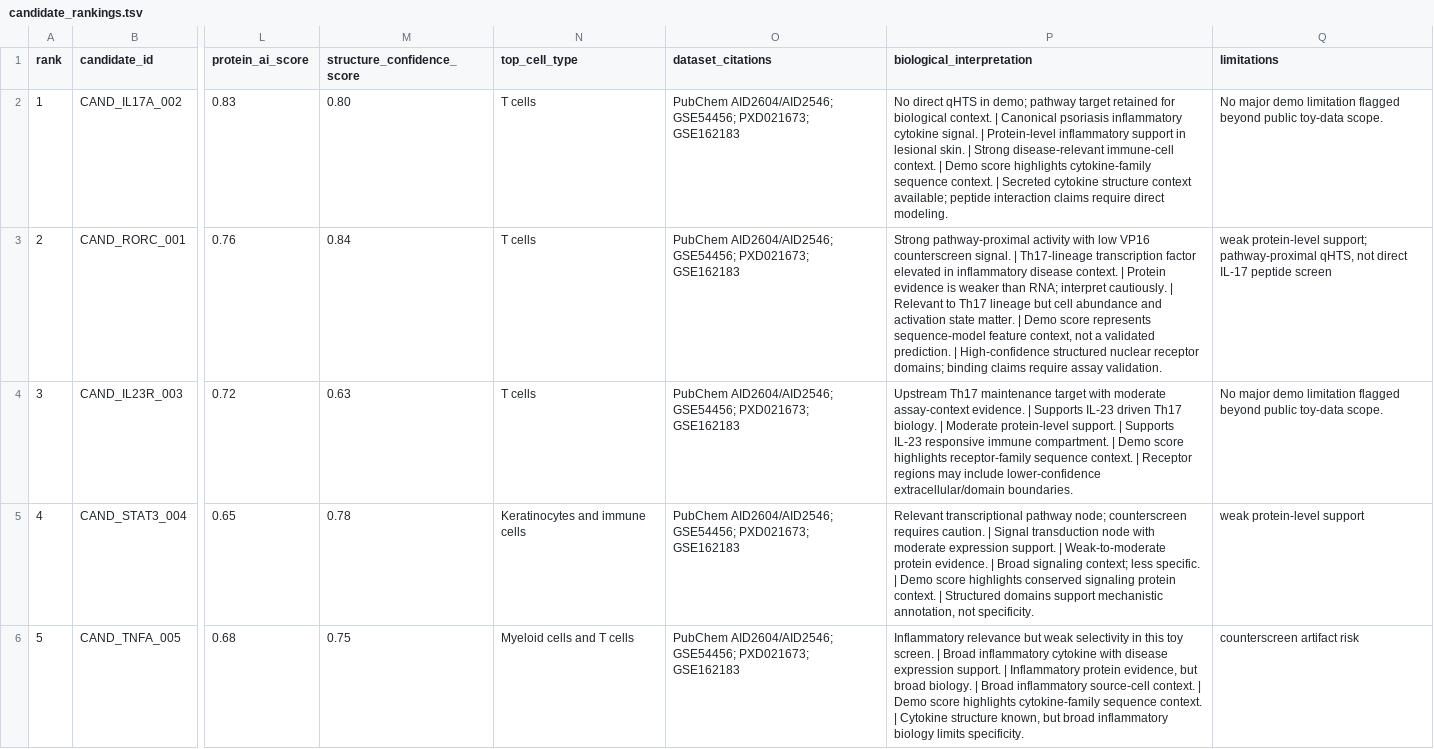
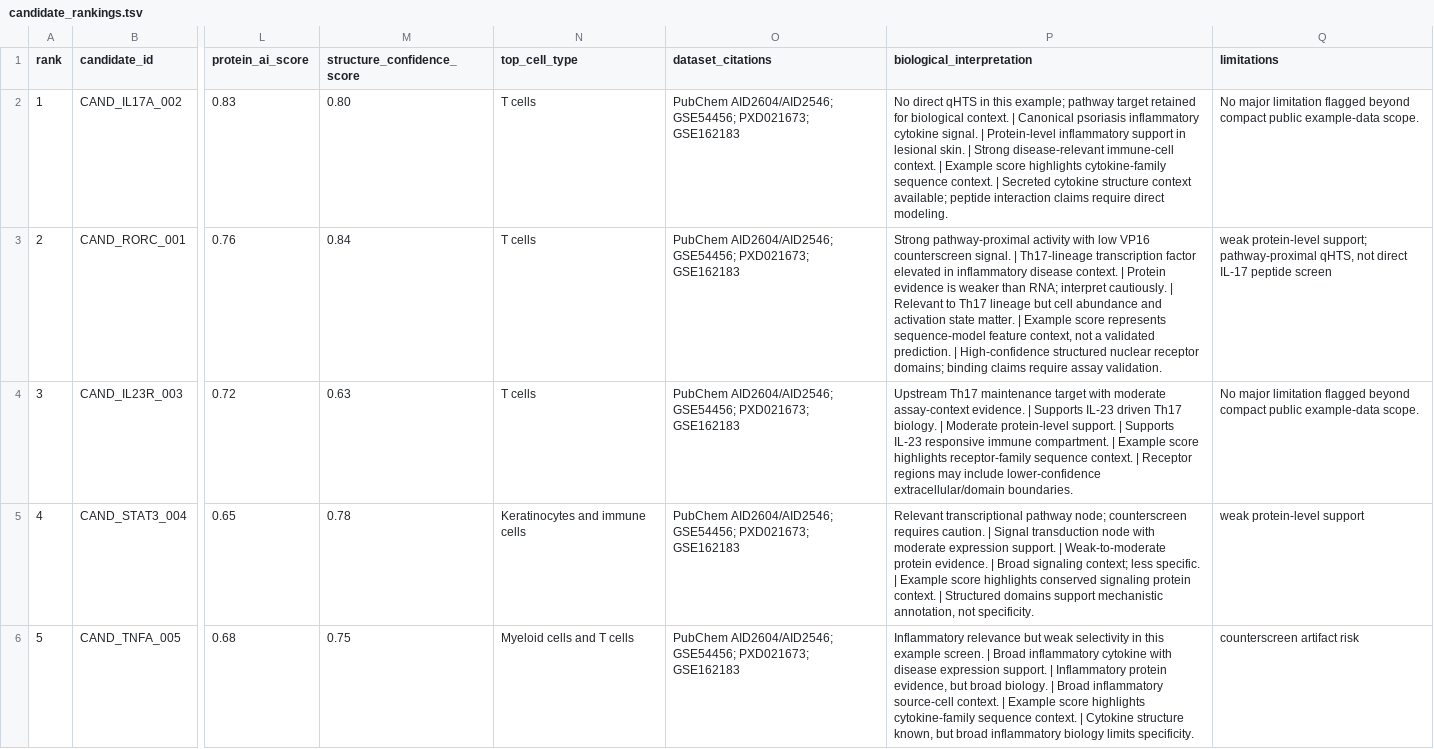
Before and after one commit to Caffeinated-Code/HTS_IL17_Psoriasis, a TSV file: demo_data/candidate_rankings.tsv, drawn as a sheet; only a part is shown, gaps mark what is left out; the diff names each change by its address in the sheet, - before the commit and + after, or states it on an @@ line.

```diff
--- a/demo_data/candidate_rankings.tsv
+++ b/demo_data/candidate_rankings.tsv
-P2 (biological_interpretation): …qHTS in demo; pathway target retained for biological context. | Canonical psoriasis inflammatory cytokine signal. | Protein-level inflammatory support in lesional skin. | Strong disease-relevant immune-cell context. | Demo score highlights…
+P2 (biological_interpretation): …qHTS in this example; pathway target retained for biological context. | Canonical psoriasis inflammatory cytokine signal. | Protein-level inflammatory support in lesional skin. | Strong disease-relevant immune-cell context. | Example score highlights…
-Q2 (limitations): No major demo limitation flagged beyond public toy-data scope.
+Q2 (limitations): No major limitation flagged beyond compact public example-data scope.
-P3 (biological_interpretation): …matter. | Demo score represents…
+P3 (biological_interpretation): …matter. | Example score represents…
-P4 (biological_interpretation): …compartment. | Demo score highlights…
+P4 (biological_interpretation): …compartment. | Example score highlights…
-Q4 (limitations): No major demo limitation flagged beyond public toy-data scope.
+Q4 (limitations): No major limitation flagged beyond compact public example-data scope.
-P5 (biological_interpretation): …specific. | Demo score highlights…
+P5 (biological_interpretation): …specific. | Example score highlights…
-P6 (biological_interpretation): …in this toy screen. | Broad inflammatory cytokine with disease expression support. | Inflammatory protein evidence, but broad biology. | Broad inflammatory source-cell context. | Demo score highlights…
+P6 (biological_interpretation): …in this example screen. | Broad inflammatory cytokine with disease expression support. | Inflammatory protein evidence, but broad biology. | Broad inflammatory source-cell context. | Example score highlights…
```
Also changed, not shown: demo_data/evidence_cards.tsv, demo_data/protein_features.tsv, 23 other files.
